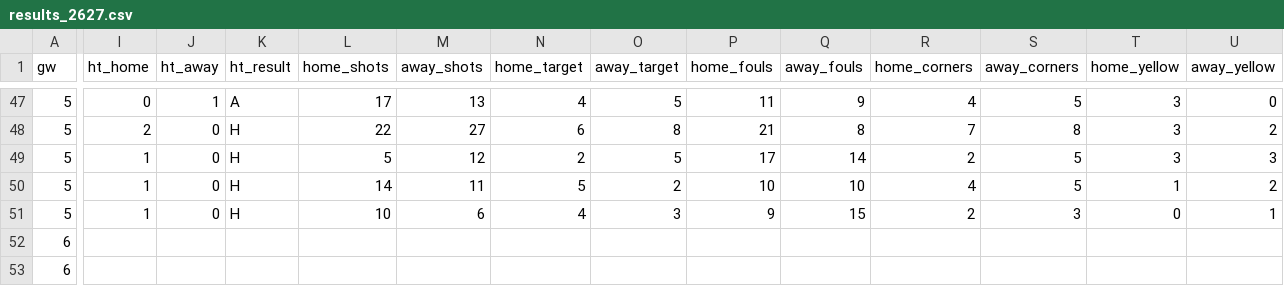
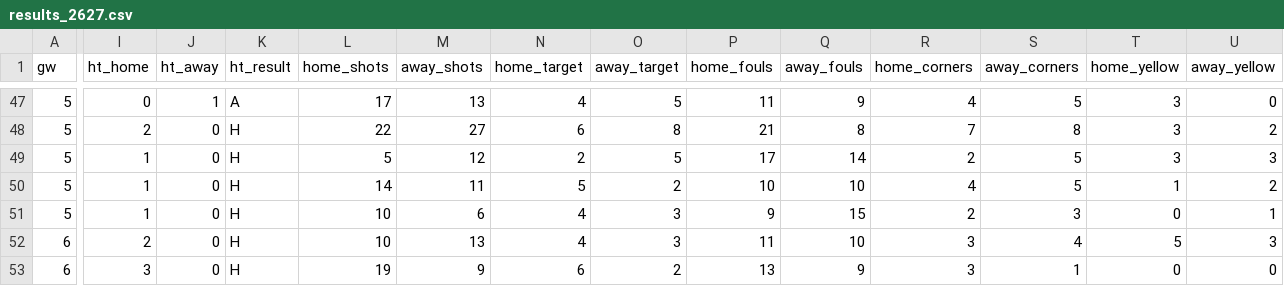
Before and after one commit to oladeeayo/open-matchday, a CSV file: data/ITA_1_serie-a/results_2627.csv, drawn as a sheet; only a part is shown, gaps mark what is left out; the diff covers the shown part only; the diff names each change by its address in the sheet, - before the commit and + after, or states it on an @@ line.

```diff
--- a/data/ITA_1_serie-a/results_2627.csv
+++ b/data/ITA_1_serie-a/results_2627.csv
-I52 (ht_home): (empty)
+I52 (ht_home): 2
-J52:J53 (ht_away): (empty)
+J52:J53 (ht_away): 0
-K52:K53 (ht_result): (empty)
+K52:K53 (ht_result): H
-L52 (home_shots): (empty)
+L52 (home_shots): 10
-M52 (away_shots): (empty)
+M52 (away_shots): 13
-N52 (home_target): (empty)
+N52 (home_target): 4
-O52 (away_target): (empty)
+O52 (away_target): 3
-P52 (home_fouls): (empty)
+P52 (home_fouls): 11
-Q52 (away_fouls): (empty)
+Q52 (away_fouls): 10
-R52:R53 (home_corners): (empty)
+R52:R53 (home_corners): 3
-S52 (away_corners): (empty)
+S52 (away_corners): 4
-T52 (home_yellow): (empty)
+T52 (home_yellow): 5
-U52 (away_yellow): (empty)
+U52 (away_yellow): 3
-I53 (ht_home): (empty)
+I53 (ht_home): 3
-L53 (home_shots): (empty)
+L53 (home_shots): 19
-M53 (away_shots): (empty)
+M53 (away_shots): 9
-N53 (home_target): (empty)
+N53 (home_target): 6
-O53 (away_target): (empty)
+O53 (away_target): 2
-P53 (home_fouls): (empty)
+P53 (home_fouls): 13
-Q53 (away_fouls): (empty)
+Q53 (away_fouls): 9
-S53 (away_corners): (empty)
+S53 (away_corners): 1
-T53 (home_yellow): (empty)
+T53 (home_yellow): 0
-U53 (away_yellow): (empty)
+U53 (away_yellow): 0
```
Also changed, not shown: 2 added rows and 94 edited cells elsewhere in this file, data/BRA_2_serie-b/results_2627.csv, data/ENG_1_premier-league/results_2627.csv, 48 other files.
